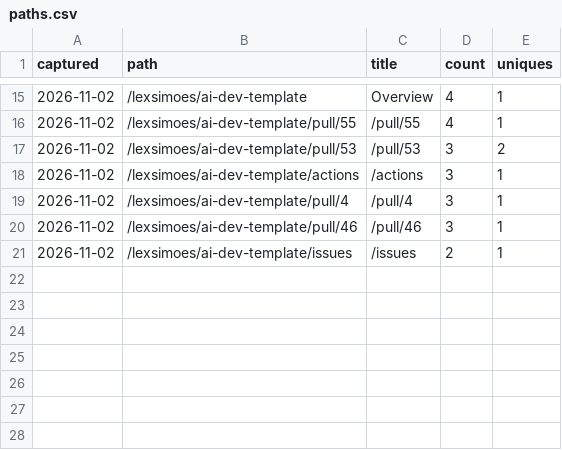
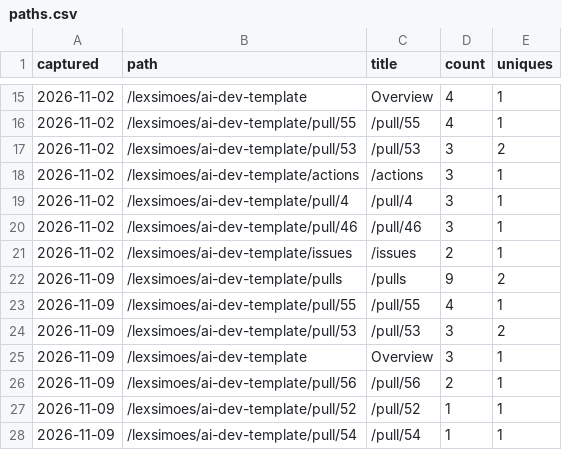
Before and after one commit to lexsimoes/ai-dev-template, a CSV file: data/paths.csv, drawn as a sheet; only a part is shown, gaps mark what is left out.

```diff
--- a/data/paths.csv
+++ b/data/paths.csv
@@ -21 +21,8 @@ captured,path,title,count,uniques
 2026-11-02,/lexsimoes/ai-dev-template/issues,/issues,2,1
+2026-11-09,/lexsimoes/ai-dev-template/pulls,/pulls,9,2
+2026-11-09,/lexsimoes/ai-dev-template/pull/55,/pull/55,4,1
+2026-11-09,/lexsimoes/ai-dev-template/pull/53,/pull/53,3,2
+2026-11-09,/lexsimoes/ai-dev-template,Overview,3,1
+2026-11-09,/lexsimoes/ai-dev-template/pull/56,/pull/56,2,1
+2026-11-09,/lexsimoes/ai-dev-template/pull/52,/pull/52,1,1
+2026-11-09,/lexsimoes/ai-dev-template/pull/54,/pull/54,1,1
```
Also changed, not shown: data/clones.csv, data/views.csv, 1 other file.
